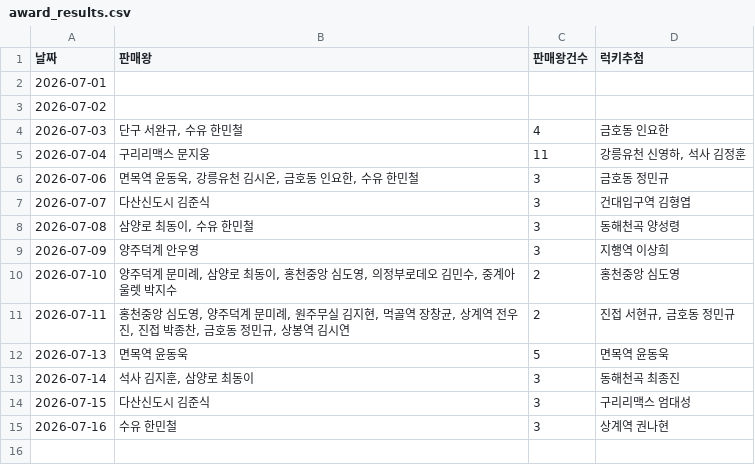
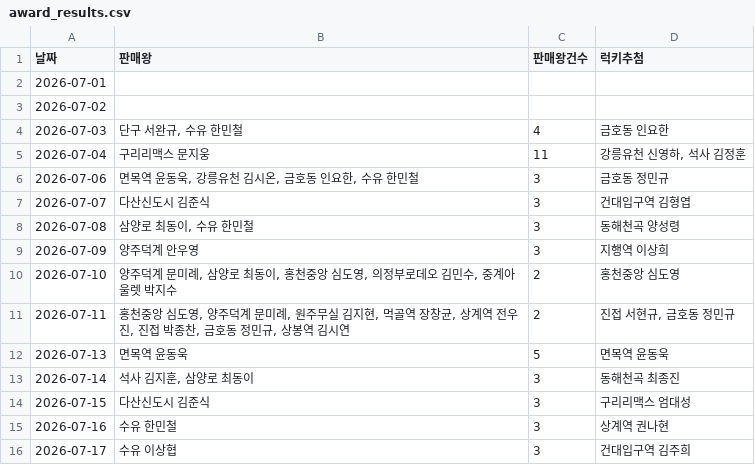
Before and after one commit to khbae0101/GD_opening_bot, a CSV file: data/award_results.csv, drawn as a sheet; the diff names each change by its address in the sheet, - before the commit and + after, or states it on an @@ line.

```diff
--- a/data/award_results.csv
+++ b/data/award_results.csv
+row 16: 2026-07-17 | 수유 이상협 | 3 | 건대입구역 김주희
```
Also changed, not shown: data/daily_sales.csv.
